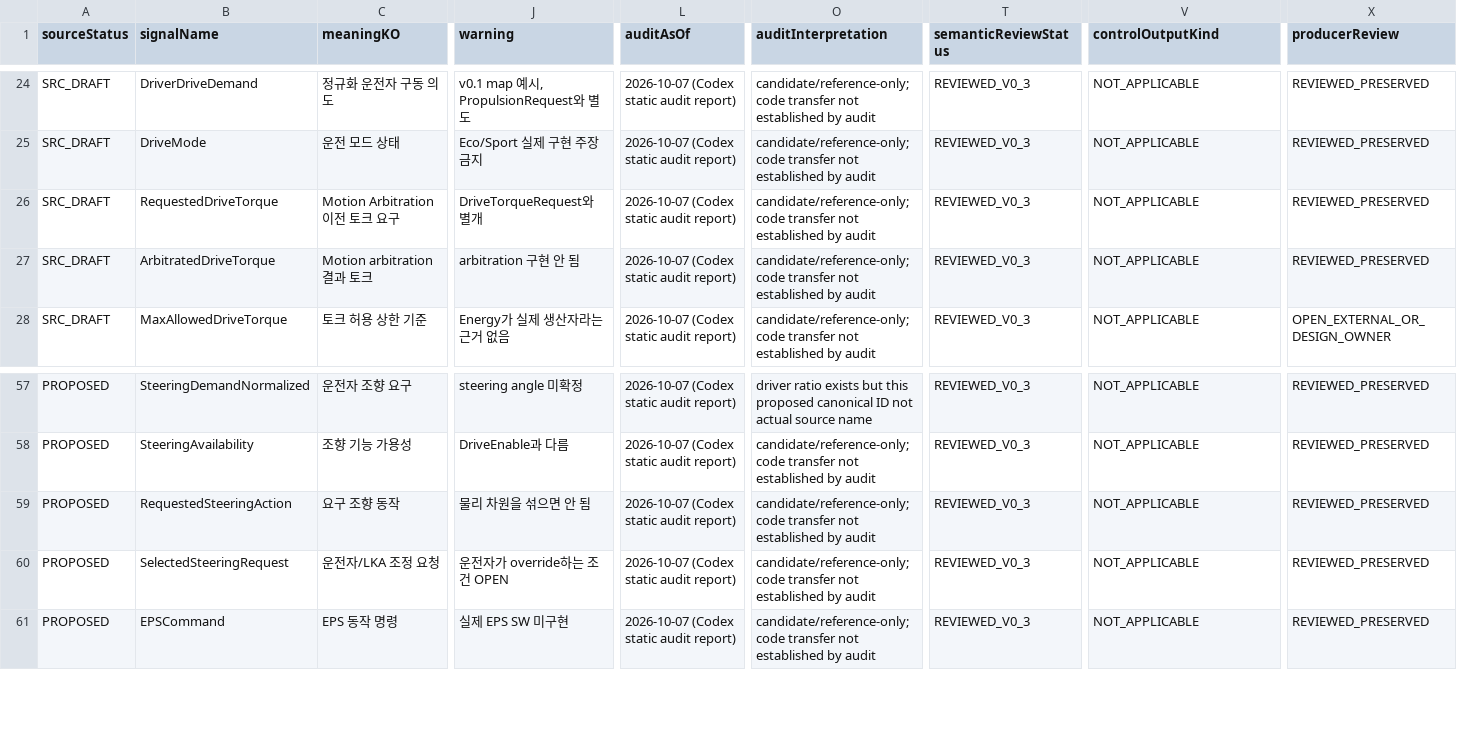
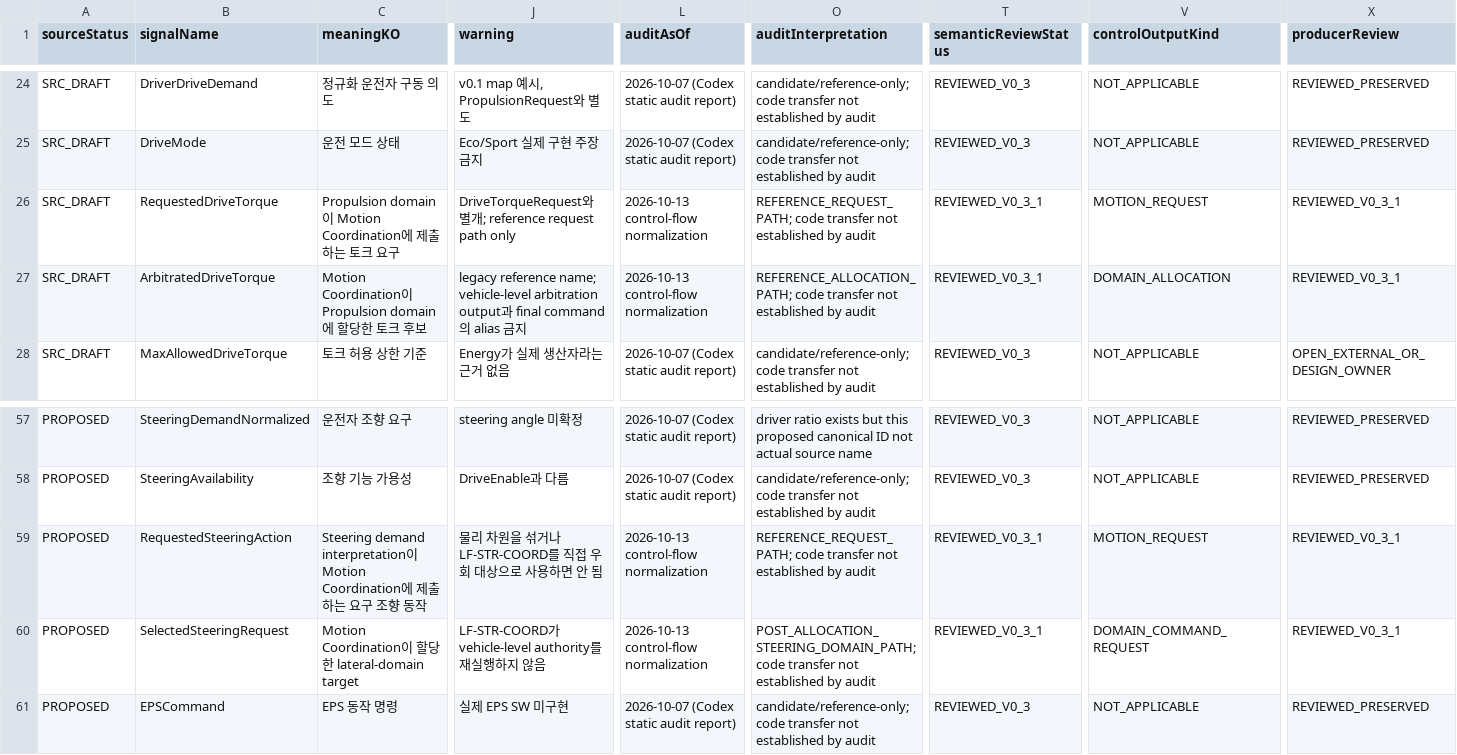
Before and after one commit to phmhp/TraceBack, a CSV file: docs/reference_vehicle/interfaces/04_SIGNAL_CATALOG.csv, drawn as a sheet; only a part is shown, gaps mark what is left out; the diff covers the shown part only; the diff names each change by its address in the sheet, - before the commit and + after, or states it on an @@ line.

```diff
--- a/docs/reference_vehicle/interfaces/04_SIGNAL_CATALOG.csv
+++ b/docs/reference_vehicle/interfaces/04_SIGNAL_CATALOG.csv
-C26 (meaningKO): Motion Arbitration 이전 토크 요구
+C26 (meaningKO): Propulsion domain이 Motion Coordination에 제출하는 토크 요구
-J26 (warning): DriveTorqueRequest와 별개
+J26 (warning): DriveTorqueRequest와 별개; reference request path only
-L26:L27 (auditAsOf): 2026-10-07 (Codex static audit report)
+L26:L27 (auditAsOf): 2026-10-13 control-flow normalization
-O26 (auditInterpretation): candidate/reference-only; code transfer…
+O26 (auditInterpretation): REFERENCE_REQUEST_PATH; code transfer…
-T26:T27 (semanticReviewStatus): REVIEWED_V0_3
+T26:T27 (semanticReviewStatus): REVIEWED_V0_3_1
-V26 (controlOutputKind): NOT_APPLICABLE
+V26 (controlOutputKind): MOTION_REQUEST
-X26:X27 (producerReview): REVIEWED_PRESERVED
+X26:X27 (producerReview): REVIEWED_V0_3_1
-C27 (meaningKO): Motion arbitration 결과 토크
+C27 (meaningKO): Motion Coordination이 Propulsion domain에 할당한 토크 후보
-J27 (warning): arbitration 구현 안 됨
+J27 (warning): legacy reference name; vehicle-level arbitration output과 final command의 alias 금지
-O27 (auditInterpretation): candidate/reference-only; code transfer…
+O27 (auditInterpretation): REFERENCE_ALLOCATION_PATH; code transfer…
-V27 (controlOutputKind): NOT_APPLICABLE
+V27 (controlOutputKind): DOMAIN_ALLOCATION
-C59 (meaningKO): 요구 조향 동작
+C59 (meaningKO): Steering demand interpretation이 Motion Coordination에 제출하는 요구 조향 동작
-J59 (warning): 물리 차원을 섞으면 안 됨
+J59 (warning): 물리 차원을 섞거나 LF-STR-COORD를 직접 우회 대상으로 사용하면 안 됨
-L59:L60 (auditAsOf): 2026-10-07 (Codex static audit report)
+L59:L60 (auditAsOf): 2026-10-13 control-flow normalization
-O59 (auditInterpretation): candidate/reference-only; code transfer…
+O59 (auditInterpretation): REFERENCE_REQUEST_PATH; code transfer…
-T59:T60 (semanticReviewStatus): REVIEWED_V0_3
+T59:T60 (semanticReviewStatus): REVIEWED_V0_3_1
-V59 (controlOutputKind): NOT_APPLICABLE
+V59 (controlOutputKind): MOTION_REQUEST
-X59:X60 (producerReview): REVIEWED_PRESERVED
+X59:X60 (producerReview): REVIEWED_V0_3_1
-C60 (meaningKO): 운전자/LKA 조정 요청
+C60 (meaningKO): Motion Coordination이 할당한 lateral-domain target
-J60 (warning): 운전자가 override하는 조건 OPEN
+J60 (warning): LF-STR-COORD가 vehicle-level authority를 재실행하지 않음
-O60 (auditInterpretation): candidate/reference-only; code transfer…
+O60 (auditInterpretation): POST_ALLOCATION_STEERING_DOMAIN_PATH; code transfer…
-V60 (controlOutputKind): NOT_APPLICABLE
+V60 (controlOutputKind): DOMAIN_COMMAND_REQUEST
```
Also changed, not shown: 136 edited cells elsewhere in this file, docs/reference_vehicle/interfaces/04_INTERFACE_CATALOG.csv, docs/reference_vehicle/requirements/05_REQUIREMENT_CATALOG.csv, 24 other files.
